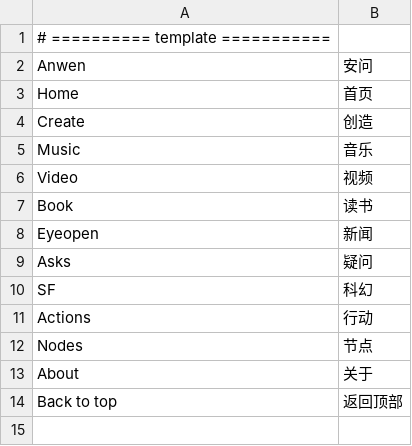
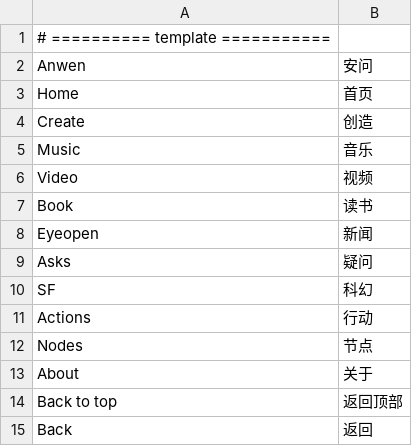
Before and after one commit to askender/anwen.in, a CSV file: _locale/zh_CN.csv, drawn as a sheet.

```diff
--- a/_locale/zh_CN.csv
+++ b/_locale/zh_CN.csv
@@ -14 +14,2 @@
 "Back to top","返回顶部"
+"Back","返回"
```
Also changed, not shown: 14 other files.
